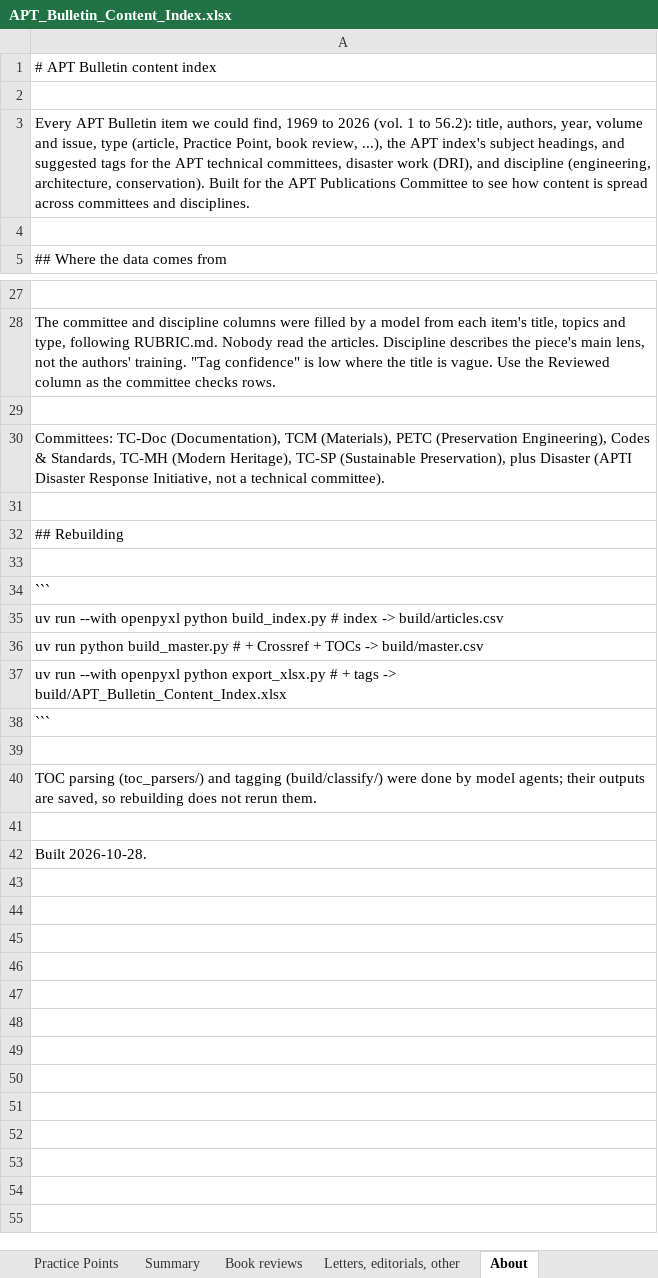
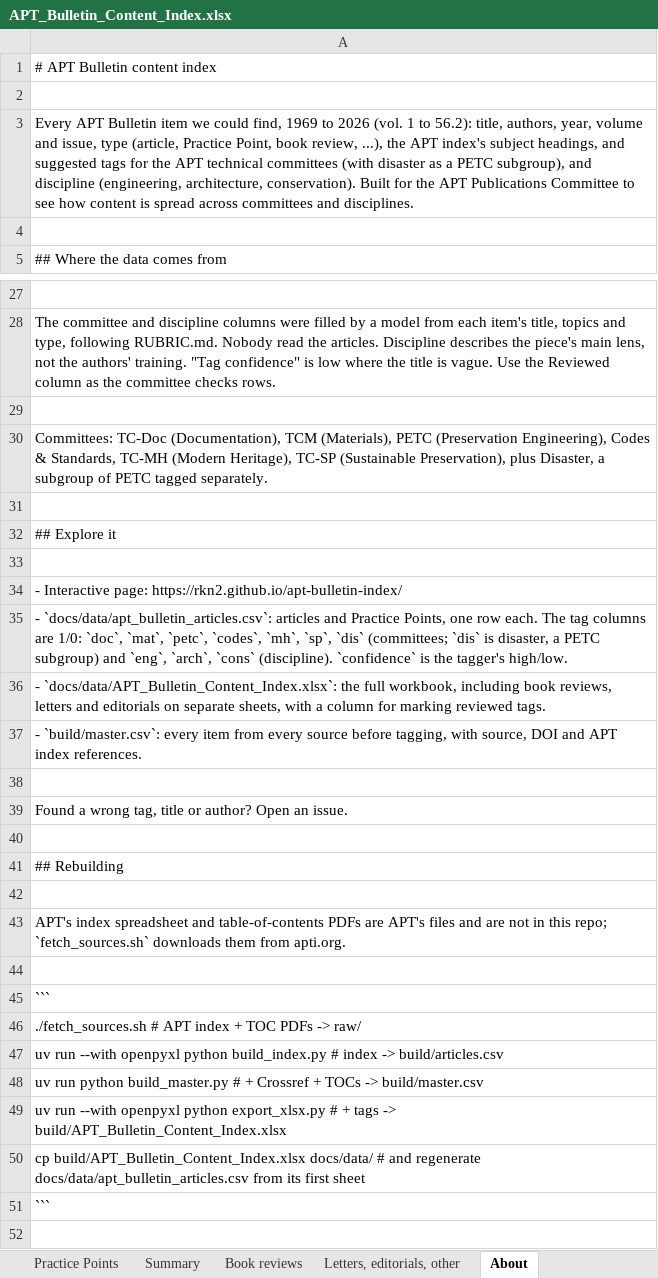
Before and after one commit to rkn2/apt-bulletin-index, an Excel workbook: build/APT_Bulletin_Content_Index.xlsx, sheet About, drawn as a sheet; only a part is shown, gaps mark what is left out; the shorter side is filled out with more unchanged rows; values as stored, in another font and other column widths than the file's, no borders; the diff covers the shown part only; the diff names each change by its address in the sheet, - before the commit and + after, or states it on an @@ line.

```diff
--- a/build/APT_Bulletin_Content_Index.xlsx (sheet About)
+++ b/build/APT_Bulletin_Content_Index.xlsx (sheet About)
-A3: …APT technical committees, disaster work (DRI), and discipline…
+A3: …APT technical committees (with disaster as a PETC subgroup), and discipline…
-A30: …Preservation), plus Disaster (APTI Disaster Response Initiative, not a technical committee).
+A30: …Preservation), plus Disaster, a subgroup of PETC tagged separately.
+row 31: (empty)
+row 32: ## Explore it
+row 33: (empty)
+row 34: - Interactive page: https://rkn2.github.io/apt-bulletin-index/
+row 35: - `docs/data/apt_bulletin_articles.csv`: articles and Practice Points, one row each. The tag columns are 1/0: `doc`, `mat`, `petc`, `codes`, `mh`, `sp`, `dis` (committees; `dis` is disaster, a PETC subgroup) and `eng`, `arch`, `cons` (discipline). `confidence` is the tagger's high/low.
+row 36: - `docs/data/APT_Bulletin_Content_Index.xlsx`: the full workbook, including book reviews, letters and editorials on separate sheets, with a column for marking reviewed tags.
+row 37: - `build/master.csv`: every item from every source before tagging, with source, DOI and APT index references.
+row 38: (empty)
+row 39: Found a wrong tag, title or author? Open an issue.
+row 43: APT's index spreadsheet and table-of-contents PDFs are APT's files and are not in this repo; `fetch_sources.sh` downloads them from apti.org.
+row 44: (empty)
+row 46: ./fetch_sources.sh # APT index + TOC PDFs -> raw/
+row 50: cp build/APT_Bulletin_Content_Index.xlsx docs/data/ # and regenerate docs/data/apt_bulletin_articles.csv from its first sheet
```
Also changed, not shown: 7 added rows elsewhere in this sheet, sheet Summary, sheet Practice Points, sheet Letters, editorials, other, sheet Book reviews, sheet Articles & Practice Points, docs/data/APT_Bulletin_Content_Index.xlsx, 5 other files.
